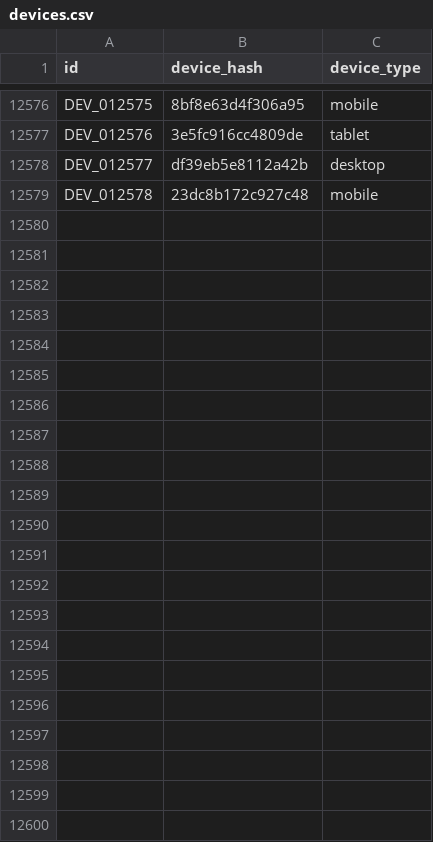
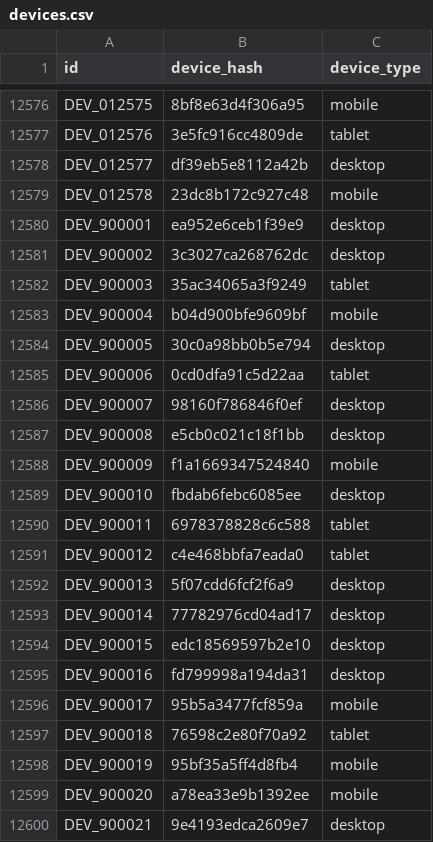
Before and after one commit to Don-Gabriel/medgraph-sentinel, a CSV file: data/csv/devices.csv, drawn as a sheet; only a part is shown, gaps mark what is left out; the diff names each change by its address in the sheet, - before the commit and + after, or states it on an @@ line.

Commit message:
feat(detection): revive typology 4 — template cloning — via claim-mill overlay (ADR-037)
Generator: clone_pack journeys emit near-identical packages (one
procedure/narrative/price template, ±2% jitter, 2 shared devices, 30%
hand-edited closings); base economy verified byte-identical, scenario
rows append-only. Rule: Cypher blocking (procedure + line_item_count) +
SimHash Hamming union-find; max_hamming 6 from measurement (honest
same-block floor 10 over 21k pairs); standardized-package FP guard caps
same-clinic/single-insurer/no-shared-device below medium. Calibration on
the committed dataset: 0 alerts. Mill run: ALT_000082, 94.3 high, 9/13
clones caught (hand-edits escape by design). Old 81 alerts + narration
cache byte-identical; ALT_000082 narration added per ADR-032 mechanism.

```diff
--- a/data/csv/devices.csv
+++ b/data/csv/devices.csv
+row 12580: DEV_900001 | ea952e6ceb1f39e9 | desktop
+row 12581: DEV_900002 | 3c3027ca268762dc | desktop
+row 12582: DEV_900003 | 35ac34065a3f9249 | tablet
+row 12583: DEV_900004 | b04d900bfe9609bf | mobile
+row 12584: DEV_900005 | 30c0a98bb0b5e794 | desktop
+row 12585: DEV_900006 | 0cd0dfa91c5d22aa | tablet
+row 12586: DEV_900007 | 98160f786846f0ef | desktop
+row 12587: DEV_900008 | e5cb0c021c18f1bb | desktop
+row 12588: DEV_900009 | f1a1669347524840 | mobile
+row 12589: DEV_900010 | fbdab6febc6085ee | desktop
+row 12590: DEV_900011 | 6978378828c6c588 | tablet
+row 12591: DEV_900012 | c4e468bbfa7eada0 | tablet
+row 12592: DEV_900013 | 5f07cdd6fcf2f6a9 | desktop
+row 12593: DEV_900014 | 77782976cd04ad17 | desktop
+row 12594: DEV_900015 | edc18569597b2e10 | desktop
+row 12595: DEV_900016 | fd799998a194da31 | desktop
+row 12596: DEV_900017 | 95b5a3477fcf859a | mobile
+row 12597: DEV_900018 | 76598c2e80f70a92 | tablet
+row 12598: DEV_900019 | 95bf35a5ff4d8fb4 | mobile
+row 12599: DEV_900020 | a78ea33e9b1392ee | mobile
+row 12600: DEV_900021 | 9e4193edca2609e7 | desktop
```
Also changed, not shown: data/csv/patients.csv, data/csv/rel_at_clinic.csv, 32 other files.
